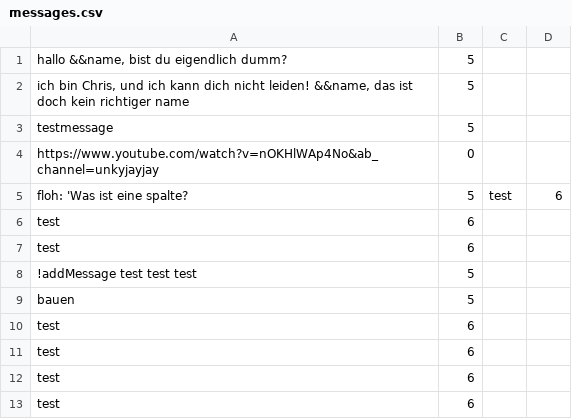
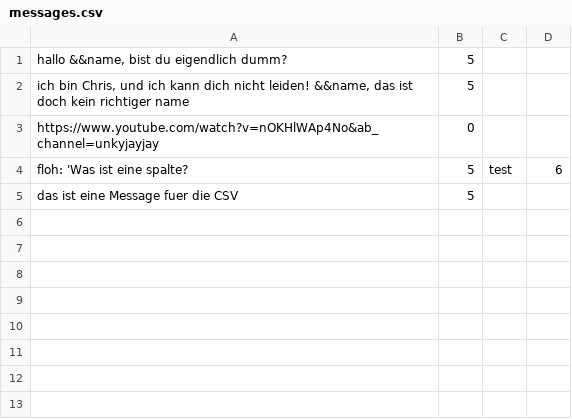
Before and after one commit to GamerAtillery/Spaming-Discordbood, a CSV file: messages.csv, drawn as a sheet.

```diff
--- a/messages.csv
+++ b/messages.csv
@@ -2,12 +2,4 @@ hallo &&name, bist du eigendlich dumm?;5;
 ich bin Chris, und ich kann dich nicht leiden! &&name, das ist doch kein richtiger name;5;
-testmessage;5;
 https://www.youtube.com/watch?v=nOKHlWAp4No&ab_channel=unkyjayjay;0;
 floh: 'Was ist eine spalte?;5;test;6;
-test;6;
-test;6;
-!addMessage test test test;5;
-bauen;5;
-test;6;
-test;6;
-test;6;
-test;6;
+das ist eine Message fuer die CSV;5;
```
Also changed, not shown: 1 other file.
